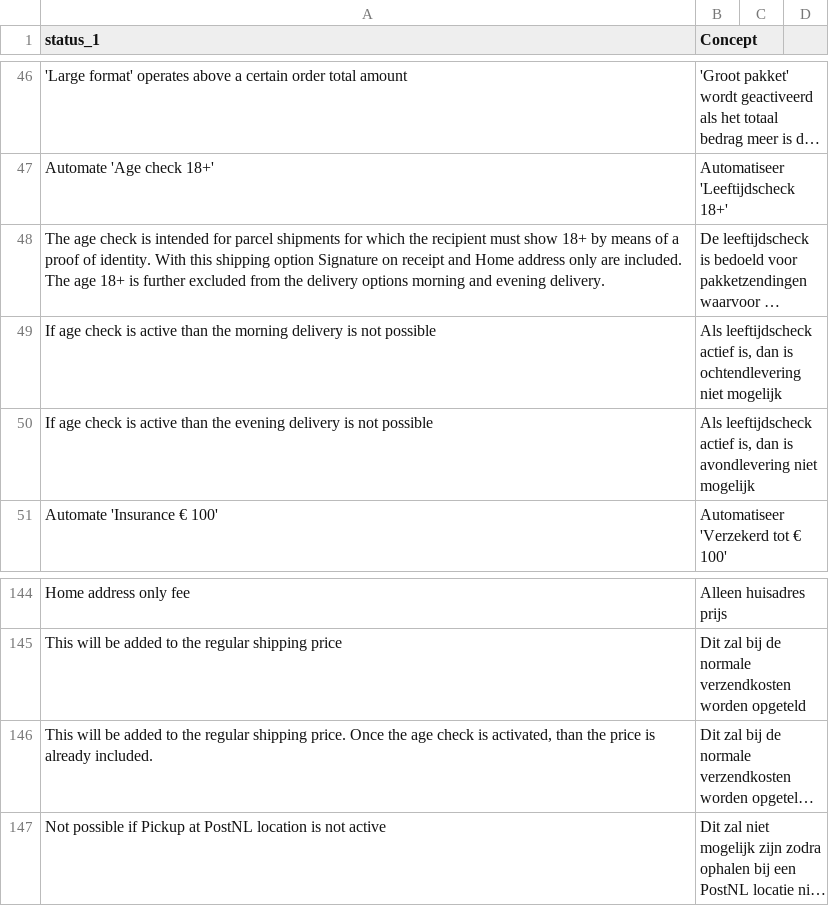
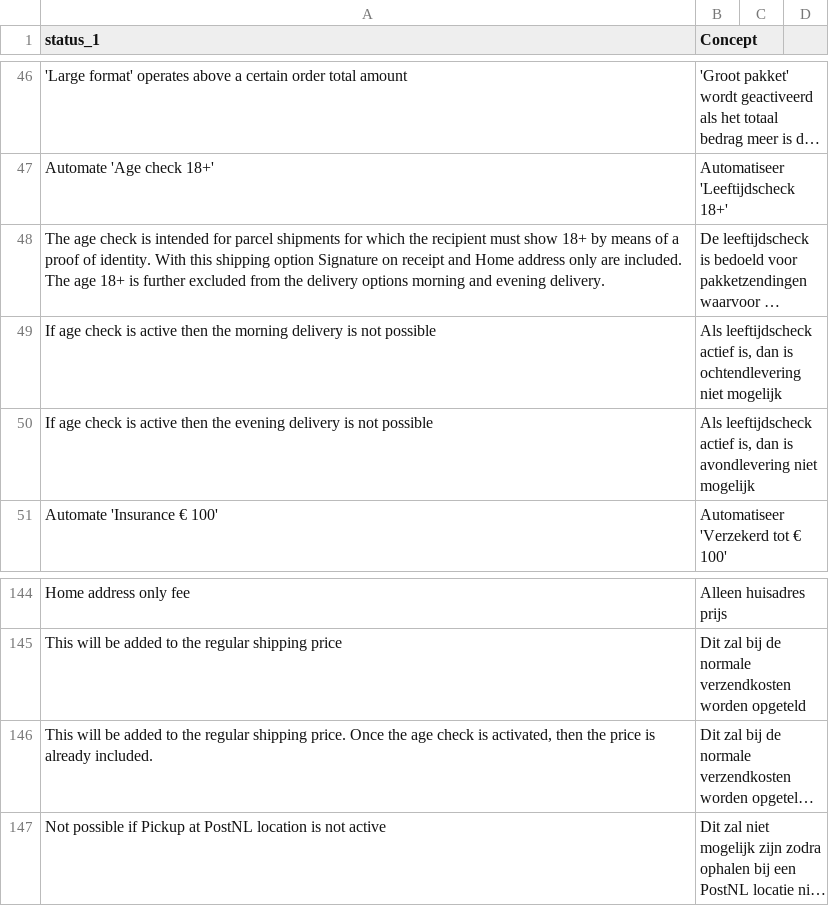
Before and after one commit to myparcelnl/magento, a CSV file: i18n/nl_NL.csv, drawn as a sheet; only a part is shown, gaps mark what is left out; long unchanged cells end in …; the diff names each change by its address in the sheet, - before the commit and + after, or states it on an @@ line.

Commit message:
Update nl_NL.csv

```diff
--- a/i18n/nl_NL.csv
+++ b/i18n/nl_NL.csv
-A49 (status_1): …is active than the morning…
+A49 (status_1): …is active then the morning…
-A50 (status_1): …is active than the evening…
+A50 (status_1): …is active then the evening…
-A146 (status_1): …is activated, than the price…
+A146 (status_1): …is activated, then the price…
```
